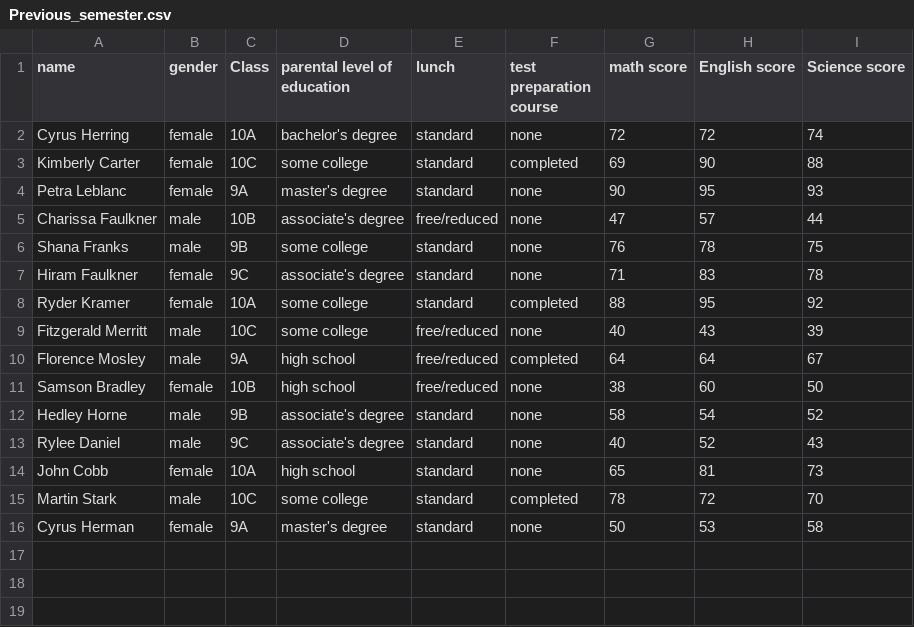
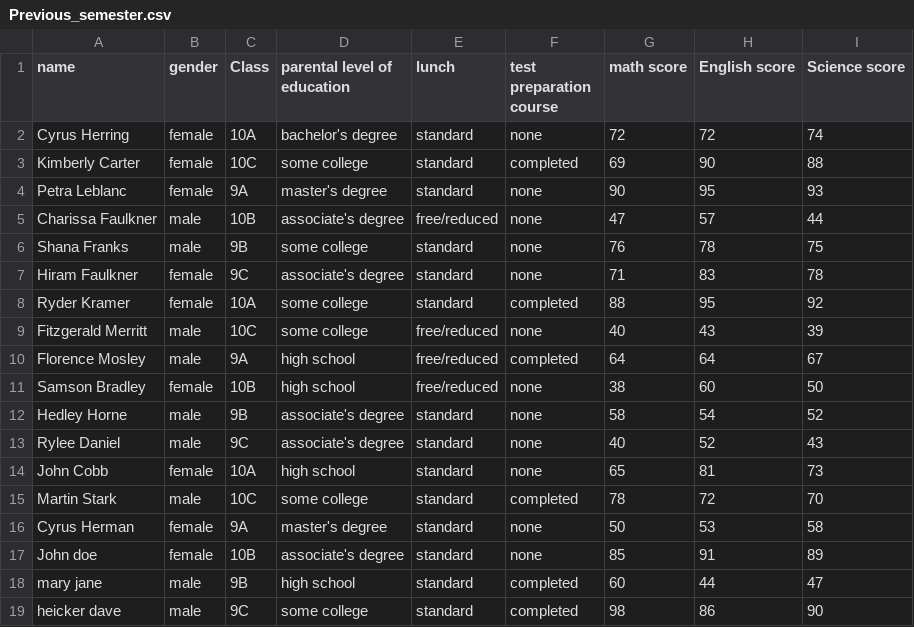
Before and after one commit to SSethiSak/CSB-AUPPStudentLabs, a CSV file: Previous_semester.csv, drawn as a sheet.

```diff
--- a/Previous_semester.csv
+++ b/Previous_semester.csv
@@ -16 +16,4 @@ Martin Stark,male,10C,some college,standard,completed,78,72,70
 Cyrus Herman,female,9A,master's degree,standard,none,50,53,58
+John doe,female,10B,associate's degree,standard,none,85,91,89
+mary jane,male,9B,high school,standard,completed,60,44,47
+heicker dave,male,9C,some college,standard,completed,98,86,90
```
Also changed, not shown: Current_Semester.csv, new_merged.csv, 2 other files.
